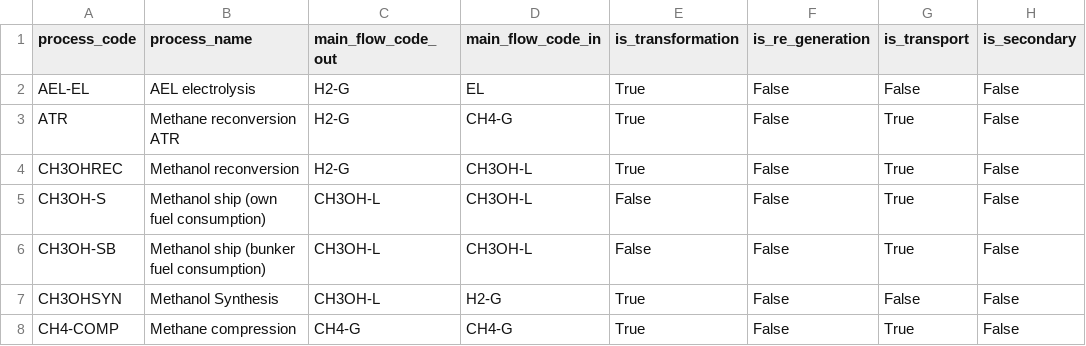
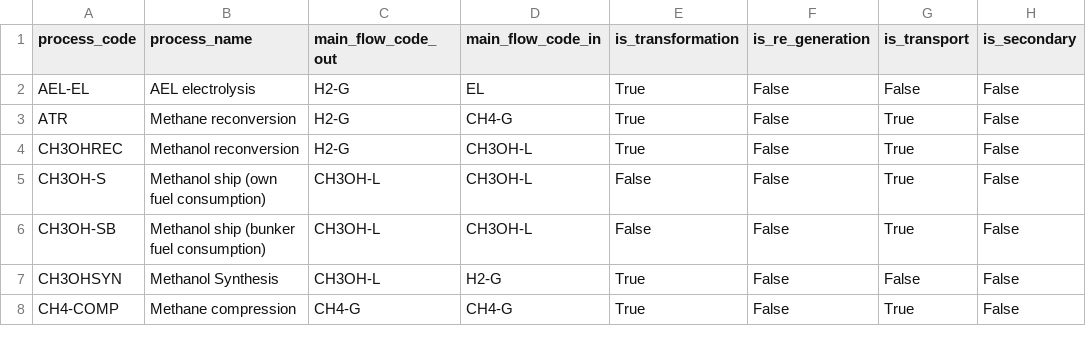
Before and after one commit to agoenergy/ptx-boa, a CSV file: ptxboa/static/dim_process.csv, drawn as a sheet; only a part is shown; the diff names each change by its address in the sheet, - before the commit and + after, or states it on an @@ line.

```diff
--- a/ptxboa/static/dim_process.csv
+++ b/ptxboa/static/dim_process.csv
-B3 (process_name): Methane reconversion ATR
+B3 (process_name): Methane reconversion
```
Also changed, not shown: ptxboa/static/dim_flow.csv.
